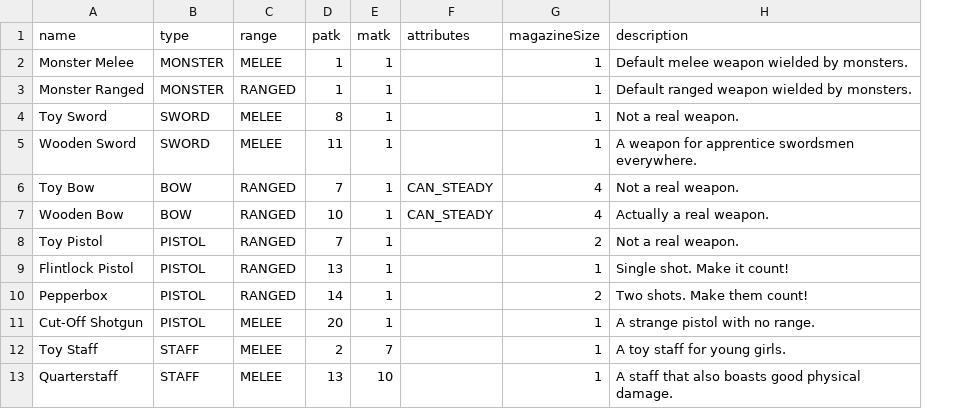
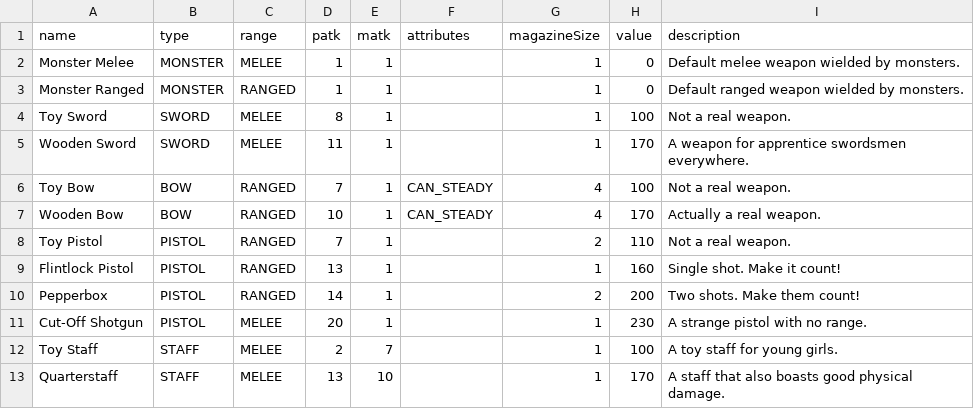
Before and after one commit to cypai/adv, a CSV file: core/assets/data/weapons.csv, drawn as a sheet; the diff names each change by its address in the sheet, - before the commit and + after, or states it on an @@ line.

Commit message:
Weapons now have gold value

```diff
--- a/core/assets/data/weapons.csv
+++ b/core/assets/data/weapons.csv
+column H (value), rows 2-13: 0 | 0 | 100 | 170 | 100 | 170 | 110 | 160 | 200 | 230 | 100 | 170
```
Also changed, not shown: 2 other files.
